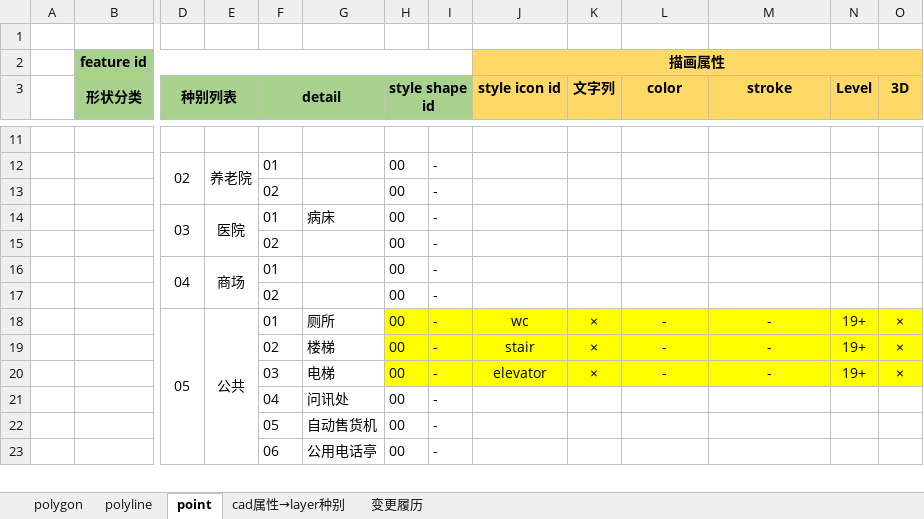
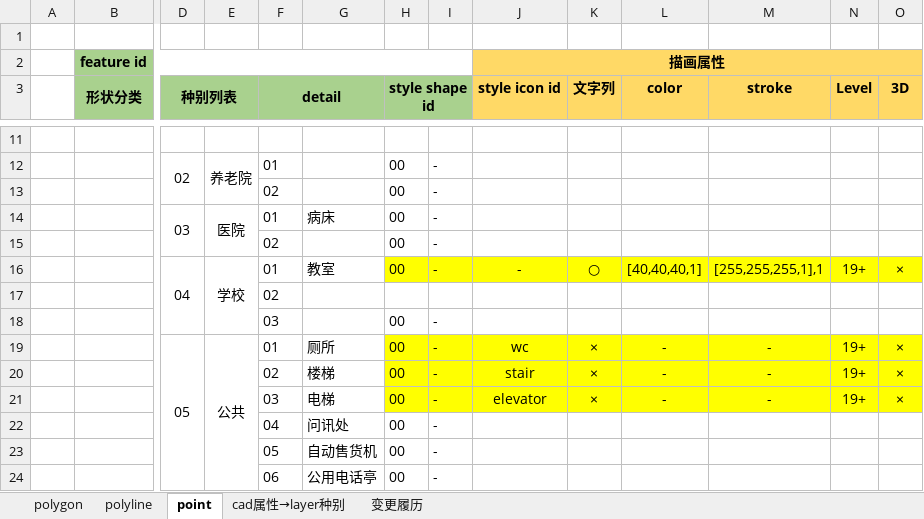
Before and after one commit to cytggit/Map-openlayers, an Excel workbook: Document/Featrue list and styles.xlsx, sheet point, drawn as a sheet; only a part is shown, gaps mark what is left out; values as stored, in another font and other column widths than the file's, no borders; removed rows and columns are numbered as before the commit, all else as after; rows hold the shown columns only; the diff names each change by its address in the sheet, - before the commit and + after, or states it on an @@ line.

```diff
--- a/Document/Featrue list and styles.xlsx (sheet point)
+++ b/Document/Featrue list and styles.xlsx (sheet point)
-row 16:  |  | 04 | 商场 | 01 |  | 00 | -
+row 16:  |  | 04 | 学校 | 01 | 教室 | 00 | - | - | ○ | [40,40,40,1] | [255,255,255,1],1 | 19+ | ×
+row 17:  |  |  |  | 02
-F18 (detail): 02
+F18 (detail): 03
```
Also changed, not shown: sheet polygon, sheet 变更履历, Document/DB design.xlsx, 6 other files.
